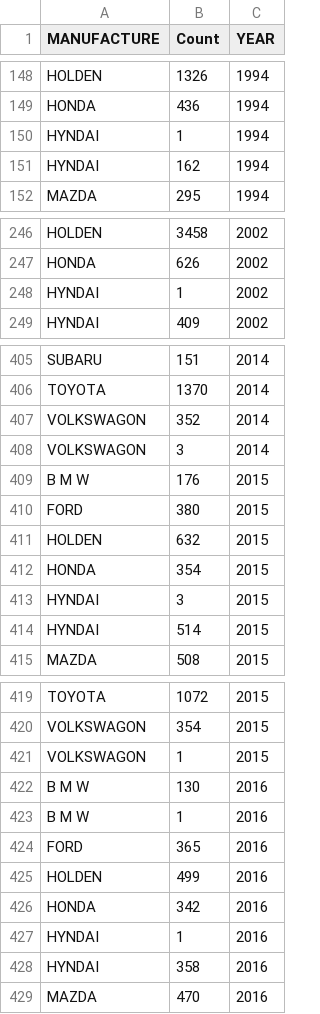
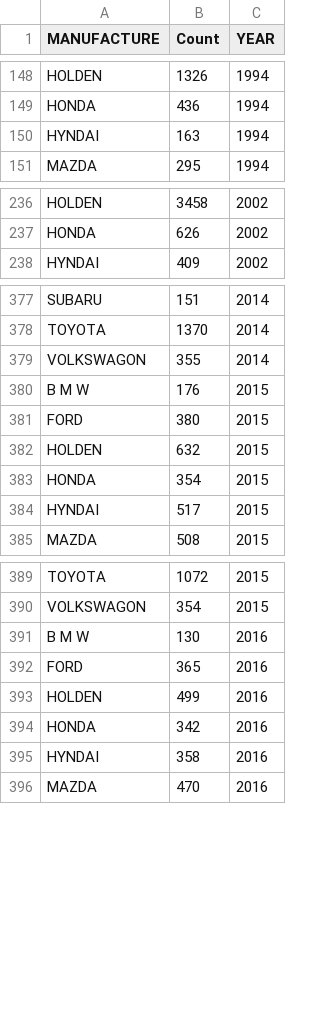
Before and after one commit to kang0008/FIT3179assignment2, a CSV file: data/accident_make_yearV3.csv, drawn as a sheet; only a part is shown, gaps mark what is left out; the diff covers the shown part only.

```diff
--- a/data/accident_make_yearV3.csv
+++ b/data/accident_make_yearV3.csv
@@ -149,4 +149,3 @@ HOLDEN,1326,1994
 HONDA ,436,1994
-HYNDAI,1,1994
-HYNDAI,162,1994
+HYNDAI,163,1994
 MAZDA ,295,1994
@@ -247,3 +237,2 @@ HOLDEN,3458,2002
 HONDA ,626,2002
-HYNDAI,1,2002
 HYNDAI,409,2002
@@ -406,4 +378,3 @@ SUBARU,151,2014
 TOYOTA,1370,2014
-VOLKSWAGON,352,2014
-VOLKSWAGON,3,2014
+VOLKSWAGON,355,2014
 B M W ,176,2015
@@ -412,4 +383,3 @@ HOLDEN,632,2015
 HONDA ,354,2015
-HYNDAI,3,2015
-HYNDAI,514,2015
+HYNDAI,517,2015
 MAZDA ,508,2015
@@ -420,5 +390,3 @@ TOYOTA,1072,2015
 VOLKSWAGON,354,2015
-VOLKSWAGON,1,2015
 B M W ,130,2016
-B M W ,1,2016
 FORD  ,365,2016
@@ -426,3 +394,2 @@ HOLDEN,499,2016
 HONDA ,342,2016
-HYNDAI,1,2016
 HYNDAI,358,2016
```
Also changed, not shown: 29 removed rows and 14 edited cells elsewhere in this file.
